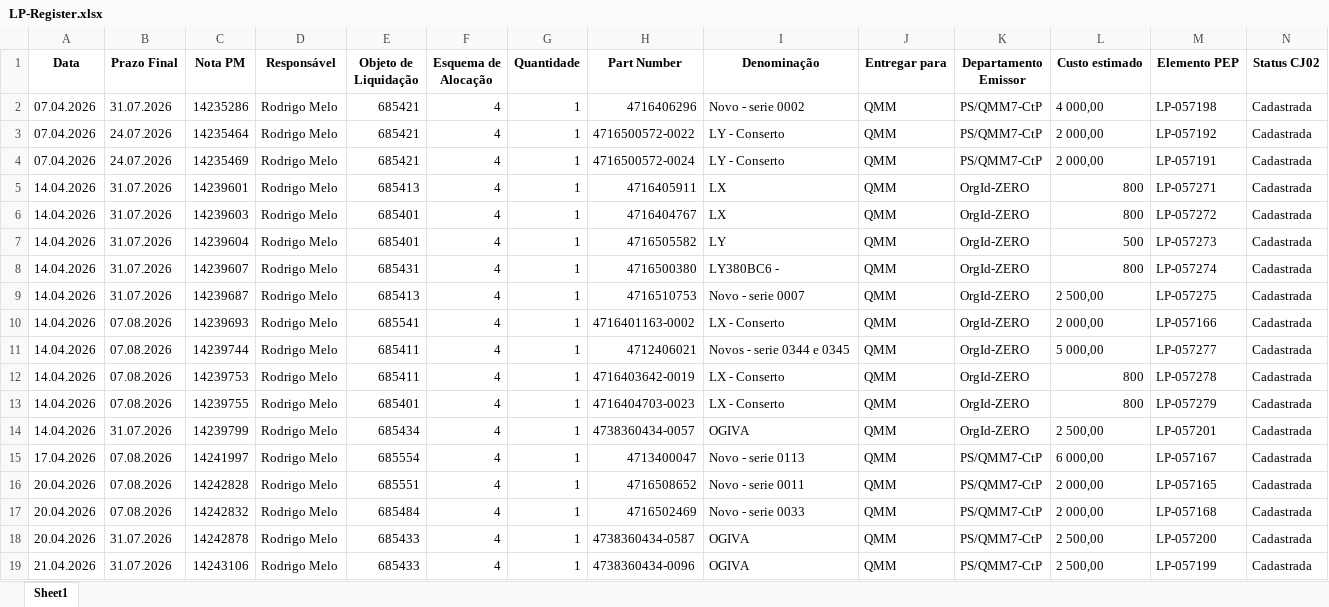
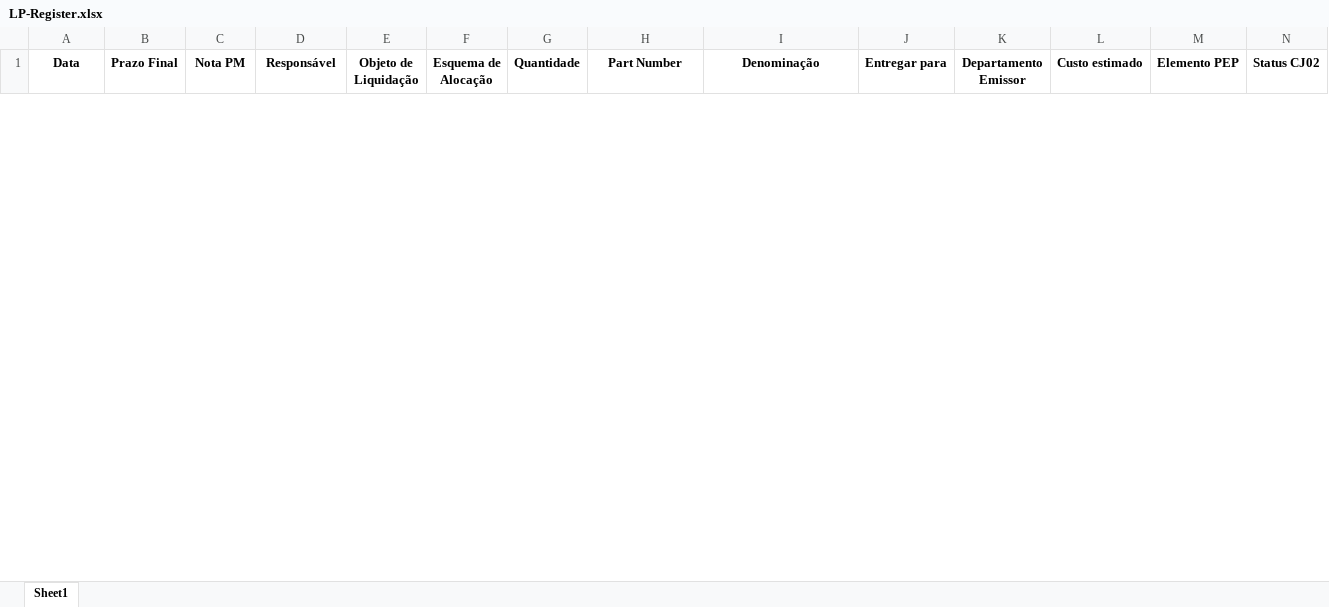
Before and after one commit to JoviOakz/PyAutomateSAP, an Excel workbook: 98 - Excels/LP-Register.xlsx, sheet Sheet1, drawn as a sheet; only a part is shown; values as stored, in another font and other column widths than the file's, no borders; removed rows and columns are numbered as before the commit, all else as after; rows hold the shown columns only; the diff covers the shown part only; the diff names each change by its address in the sheet, - before the commit and + after, or states it on an @@ line.

Commit message:
feat: lp register data updated

```diff
--- a/98 - Excels/LP-Register.xlsx (sheet Sheet1)
+++ b/98 - Excels/LP-Register.xlsx (sheet Sheet1)
-row 2: 07.04.2026 | 31.07.2026 | 14235286 | Rodrigo Melo | 685421 | 4 | 1 | 4716406296 | Novo - serie 0002 | QMM | PS/QMM7-CtP | 4 000,00 | LP-057198 | Cadastrada
-row 3: 07.04.2026 | 24.07.2026 | 14235464 | Rodrigo Melo | 685421 | 4 | 1 | 4716500572-0022 | LY - Conserto | QMM | PS/QMM7-CtP | 2 000,00 | LP-057192 | Cadastrada
-row 4: 07.04.2026 | 24.07.2026 | 14235469 | Rodrigo Melo | 685421 | 4 | 1 | 4716500572-0024 | LY - Conserto | QMM | PS/QMM7-CtP | 2 000,00 | LP-057191 | Cadastrada
-row 5: 14.04.2026 | 31.07.2026 | 14239601 | Rodrigo Melo | 685413 | 4 | 1 | 4716405911 | LX | QMM | OrgId-ZERO | 800 | LP-057271 | Cadastrada
-row 6: 14.04.2026 | 31.07.2026 | 14239603 | Rodrigo Melo | 685401 | 4 | 1 | 4716404767 | LX | QMM | OrgId-ZERO | 800 | LP-057272 | Cadastrada
-row 7: 14.04.2026 | 31.07.2026 | 14239604 | Rodrigo Melo | 685401 | 4 | 1 | 4716505582 | LY | QMM | OrgId-ZERO | 500 | LP-057273 | Cadastrada
-row 8: 14.04.2026 | 31.07.2026 | 14239607 | Rodrigo Melo | 685431 | 4 | 1 | 4716500380 | LY380BC6 - | QMM | OrgId-ZERO | 800 | LP-057274 | Cadastrada
-row 9: 14.04.2026 | 31.07.2026 | 14239687 | Rodrigo Melo | 685413 | 4 | 1 | 4716510753 | Novo - serie 0007 | QMM | OrgId-ZERO | 2 500,00 | LP-057275 | Cadastrada
-row 10: 14.04.2026 | 07.08.2026 | 14239693 | Rodrigo Melo | 685541 | 4 | 1 | 4716401163-0002 | LX - Conserto | QMM | OrgId-ZERO | 2 000,00 | LP-057166 | Cadastrada
-row 11: 14.04.2026 | 07.08.2026 | 14239744 | Rodrigo Melo | 685411 | 4 | 1 | 4712406021 | Novos - serie 0344 e 0345 | QMM | OrgId-ZERO | 5 000,00 | LP-057277 | Cadastrada
-row 12: 14.04.2026 | 07.08.2026 | 14239753 | Rodrigo Melo | 685411 | 4 | 1 | 4716403642-0019 | LX - Conserto | QMM | OrgId-ZERO | 800 | LP-057278 | Cadastrada
-row 13: 14.04.2026 | 07.08.2026 | 14239755 | Rodrigo Melo | 685401 | 4 | 1 | 4716404703-0023 | LX - Conserto | QMM | OrgId-ZERO | 800 | LP-057279 | Cadastrada
-row 14: 14.04.2026 | 31.07.2026 | 14239799 | Rodrigo Melo | 685434 | 4 | 1 | 4738360434-0057 | OGIVA | QMM | OrgId-ZERO | 2 500,00 | LP-057201 | Cadastrada
-row 15: 17.04.2026 | 07.08.2026 | 14241997 | Rodrigo Melo | 685554 | 4 | 1 | 4713400047 | Novo - serie 0113 | QMM | PS/QMM7-CtP | 6 000,00 | LP-057167 | Cadastrada
-row 16: 20.04.2026 | 07.08.2026 | 14242828 | Rodrigo Melo | 685551 | 4 | 1 | 4716508652 | Novo - serie 0011 | QMM | PS/QMM7-CtP | 2 000,00 | LP-057165 | Cadastrada
-row 17: 20.04.2026 | 07.08.2026 | 14242832 | Rodrigo Melo | 685484 | 4 | 1 | 4716502469 | Novo - serie 0033 | QMM | PS/QMM7-CtP | 2 000,00 | LP-057168 | Cadastrada
-row 18: 20.04.2026 | 31.07.2026 | 14242878 | Rodrigo Melo | 685433 | 4 | 1 | 4738360434-0587 | OGIVA | QMM | PS/QMM7-CtP | 2 500,00 | LP-057200 | Cadastrada
-row 19: 21.04.2026 | 31.07.2026 | 14243106 | Rodrigo Melo | 685433 | 4 | 1 | 4738360434-0096 | OGIVA | QMM | PS/QMM7-CtP | 2 500,00 | LP-057199 | Cadastrada
```
Also changed, not shown: 59 added rows and 18 removed rows elsewhere in this sheet, 1 other file.
